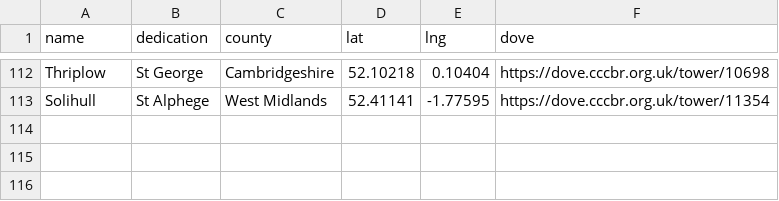
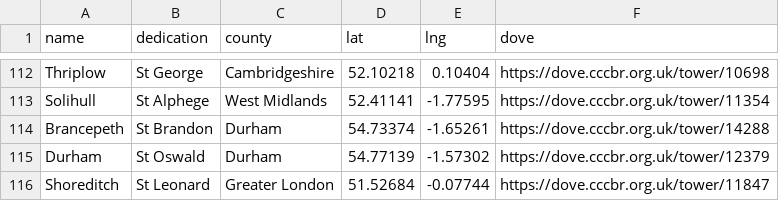
Before and after one commit to twgreen1/twgreen, a CSV file: docs/nuscr/ducks/nuscr_ducks.csv, drawn as a sheet; only a part is shown, gaps mark what is left out.

```diff
--- a/docs/nuscr/ducks/nuscr_ducks.csv
+++ b/docs/nuscr/ducks/nuscr_ducks.csv
@@ -113 +113,4 @@ Thriplow,St George,Cambridgeshire,52.10218,0.10404,https://dove.cccbr.org.uk/tow
 Solihull,St Alphege,West Midlands,52.41141,-1.77595,https://dove.cccbr.org.uk/tower/11354
+Brancepeth,St Brandon,Durham,54.73374,-1.65261,https://dove.cccbr.org.uk/tower/14288
+Durham,St Oswald,Durham,54.77139,-1.57302,https://dove.cccbr.org.uk/tower/12379
+Shoreditch,St Leonard,Greater London,51.52684,-0.07744,https://dove.cccbr.org.uk/tower/11847
```
Also changed, not shown: docs/bells/towermap/tower_data.csv, 2 other files.
